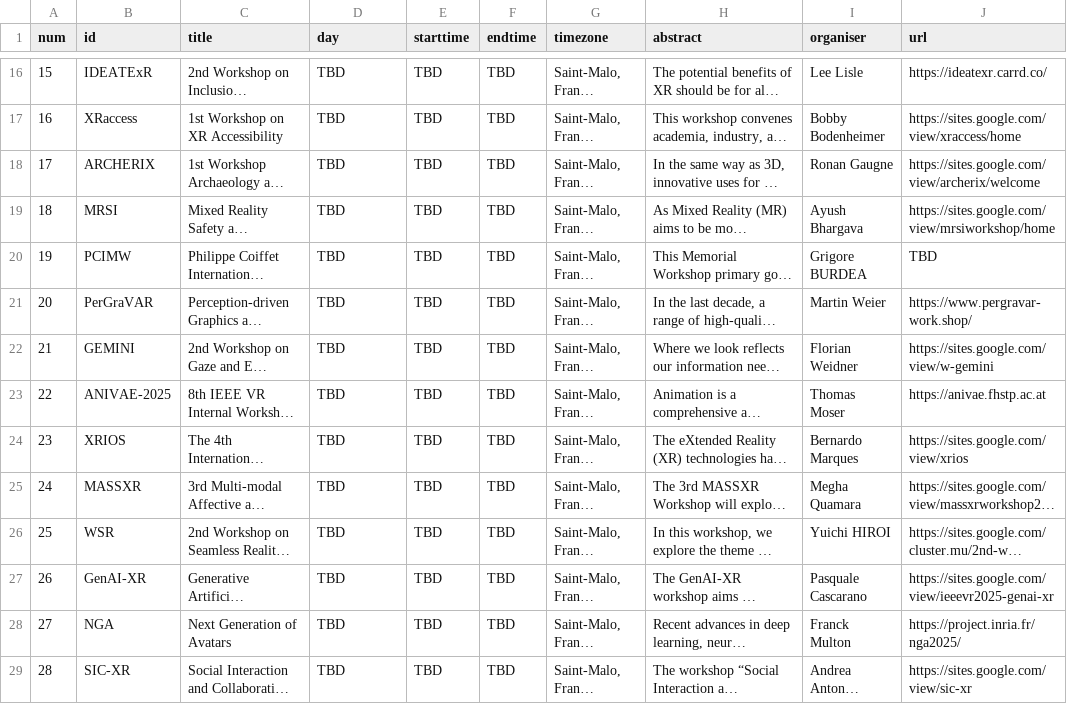
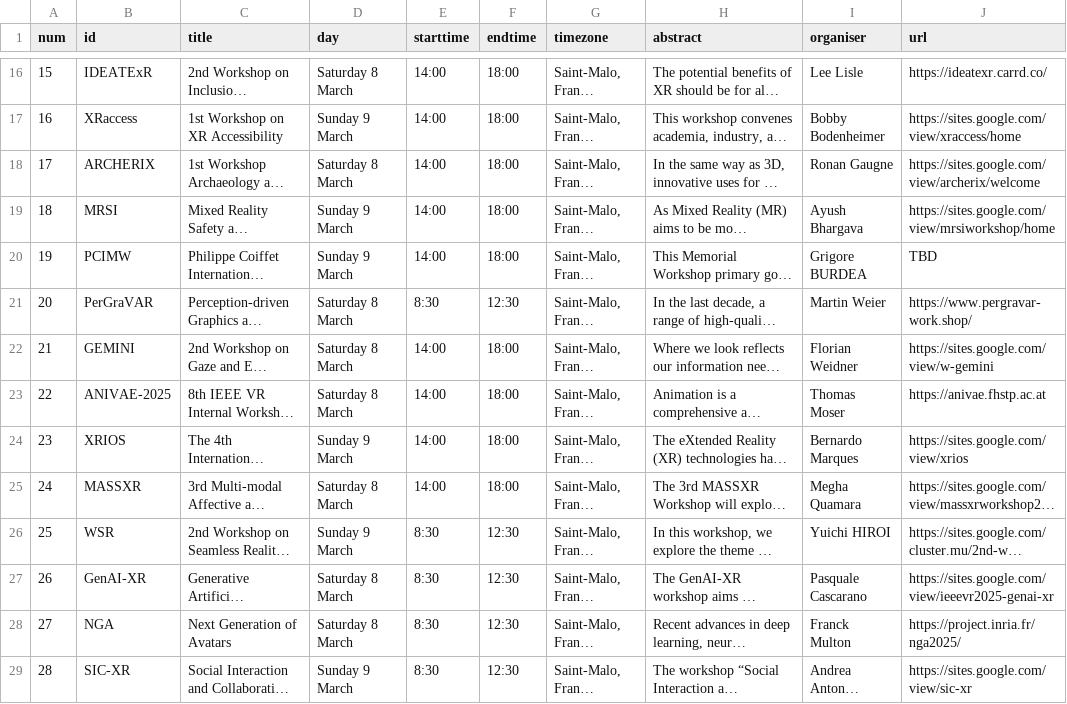
Before and after one commit to ieeevr/2027, a CSV file: _data/workshops.csv, drawn as a sheet; only a part is shown, gaps mark what is left out; long unchanged cells end in …; the diff covers the shown part only; the diff names each change by its address in the sheet, - before the commit and + after, or states it on an @@ line.

```diff
--- a/_data/workshops.csv
+++ b/_data/workshops.csv
-D16 (day): TBD
+D16 (day): Saturday 8 March
-E16:E20 (starttime): TBD
+E16:E20 (starttime): 14:00
-F16:F20 (endtime): TBD
+F16:F20 (endtime): 18:00
-D17 (day): TBD
+D17 (day): Sunday 9 March
-D18 (day): TBD
+D18 (day): Saturday 8 March
-D19:D20 (day): TBD
+D19:D20 (day): Sunday 9 March
-D21:D23 (day): TBD
+D21:D23 (day): Saturday 8 March
-E21 (starttime): TBD
+E21 (starttime): 8:30
-F21 (endtime): TBD
+F21 (endtime): 12:30
-E22:E25 (starttime): TBD
+E22:E25 (starttime): 14:00
-F22:F25 (endtime): TBD
+F22:F25 (endtime): 18:00
-D24 (day): TBD
+D24 (day): Sunday 9 March
-D25 (day): TBD
+D25 (day): Saturday 8 March
-D26 (day): TBD
+D26 (day): Sunday 9 March
-E26:E29 (starttime): TBD
+E26:E29 (starttime): 8:30
-F26:F29 (endtime): TBD
+F26:F29 (endtime): 12:30
-D27:D28 (day): TBD
+D27:D28 (day): Saturday 8 March
-D29 (day): TBD
+D29 (day): Sunday 9 March
```
Also changed, not shown: 42 edited cells elsewhere in this file, 1 other file.
